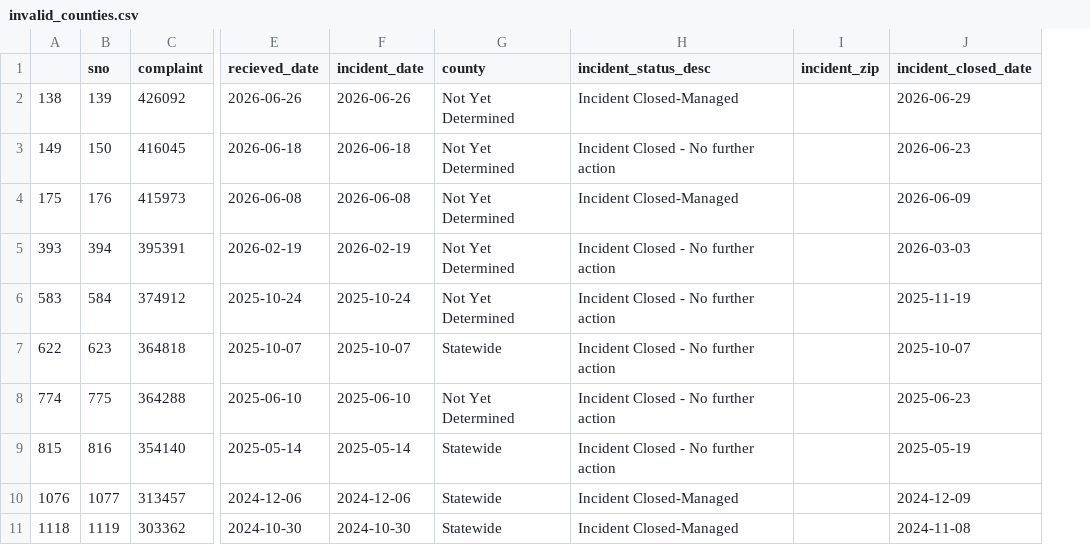
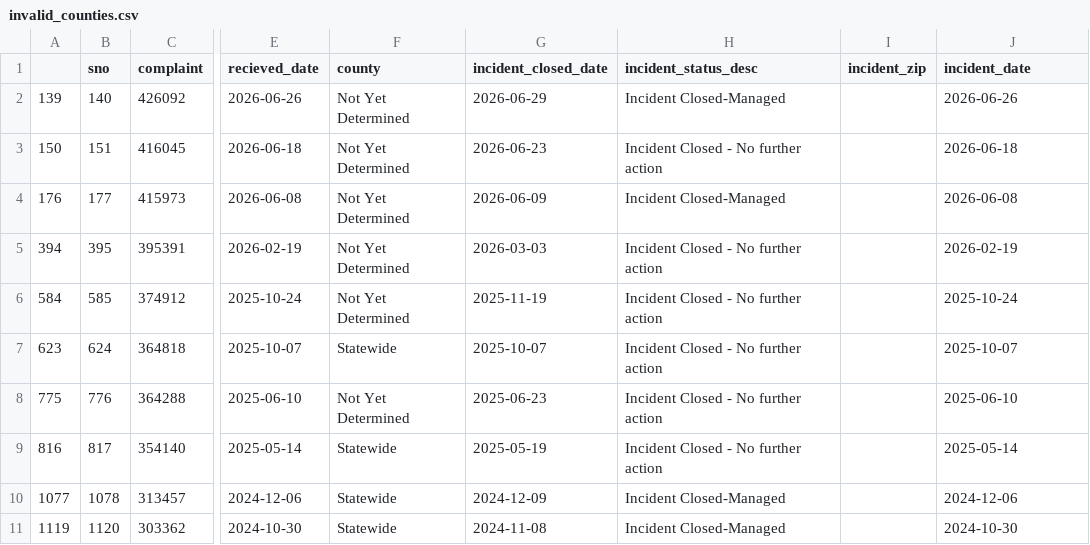
Before and after one commit to ktanner23/live-nicar-pipeline, a CSV file: exported_data/invalid_counties.csv, drawn as a sheet; only a part is shown, gaps mark what is left out; removed rows and columns are numbered as before the commit, all else as after; the diff covers the shown part only; the diff names each change by its address in the sheet, - before the commit and + after, or states it on an @@ line.

```diff
--- a/exported_data/invalid_counties.csv
+++ b/exported_data/invalid_counties.csv
-column F (incident_date), rows 2-11: 2026-06-26 | 2026-06-18 | 2026-06-08 | 2026-02-19 | 2025-10-24 | 2025-10-07 | 2025-06-10 | 2025-05-14 | 2024-12-06 | 2024-10-30
+column G (incident_closed_date), rows 2-11: 2026-06-29 | 2026-06-23 | 2026-06-09 | 2026-03-03 | 2025-11-19 | 2025-10-07 | 2025-06-23 | 2025-05-19 | 2024-12-09 | 2024-11-08
-J1: incident_closed_date
+J1: incident_date
-A2: 138
+A2: 139
-B2 (sno): 139
+B2 (sno): 140
-J2 (incident_date): 2026-06-29
+J2 (incident_date): 2026-06-26
-A3: 149
+A3: 150
-B3 (sno): 150
+B3 (sno): 151
-J3 (incident_date): 2026-06-23
+J3 (incident_date): 2026-06-18
-A4: 175
+A4: 176
-B4 (sno): 176
+B4 (sno): 177
-J4 (incident_date): 2026-06-09
+J4 (incident_date): 2026-06-08
-A5: 393
+A5: 394
-B5 (sno): 394
+B5 (sno): 395
-J5 (incident_date): 2026-03-03
+J5 (incident_date): 2026-02-19
-A6: 583
+A6: 584
-B6 (sno): 584
+B6 (sno): 585
-J6 (incident_date): 2025-11-19
+J6 (incident_date): 2025-10-24
-A7: 622
+A7: 623
-B7 (sno): 623
+B7 (sno): 624
-A8: 774
+A8: 775
-B8 (sno): 775
+B8 (sno): 776
-J8 (incident_date): 2025-06-23
+J8 (incident_date): 2025-06-10
-A9: 815
+A9: 816
-B9 (sno): 816
+B9 (sno): 817
-J9 (incident_date): 2025-05-19
+J9 (incident_date): 2025-05-14
-A10: 1076
+A10: 1077
-B10 (sno): 1077
+B10 (sno): 1078
-J10 (incident_date): 2024-12-09
+J10 (incident_date): 2024-12-06
-A11: 1118
+A11: 1119
-B11 (sno): 1119
+B11 (sno): 1120
-J11 (incident_date): 2024-11-08
+J11 (incident_date): 2024-10-30
```
Also changed, not shown: 28 edited cells elsewhere in this file, exported_data/all_complaints.csv, exported_data/complaint_type_frequency.csv, 1 other file.
